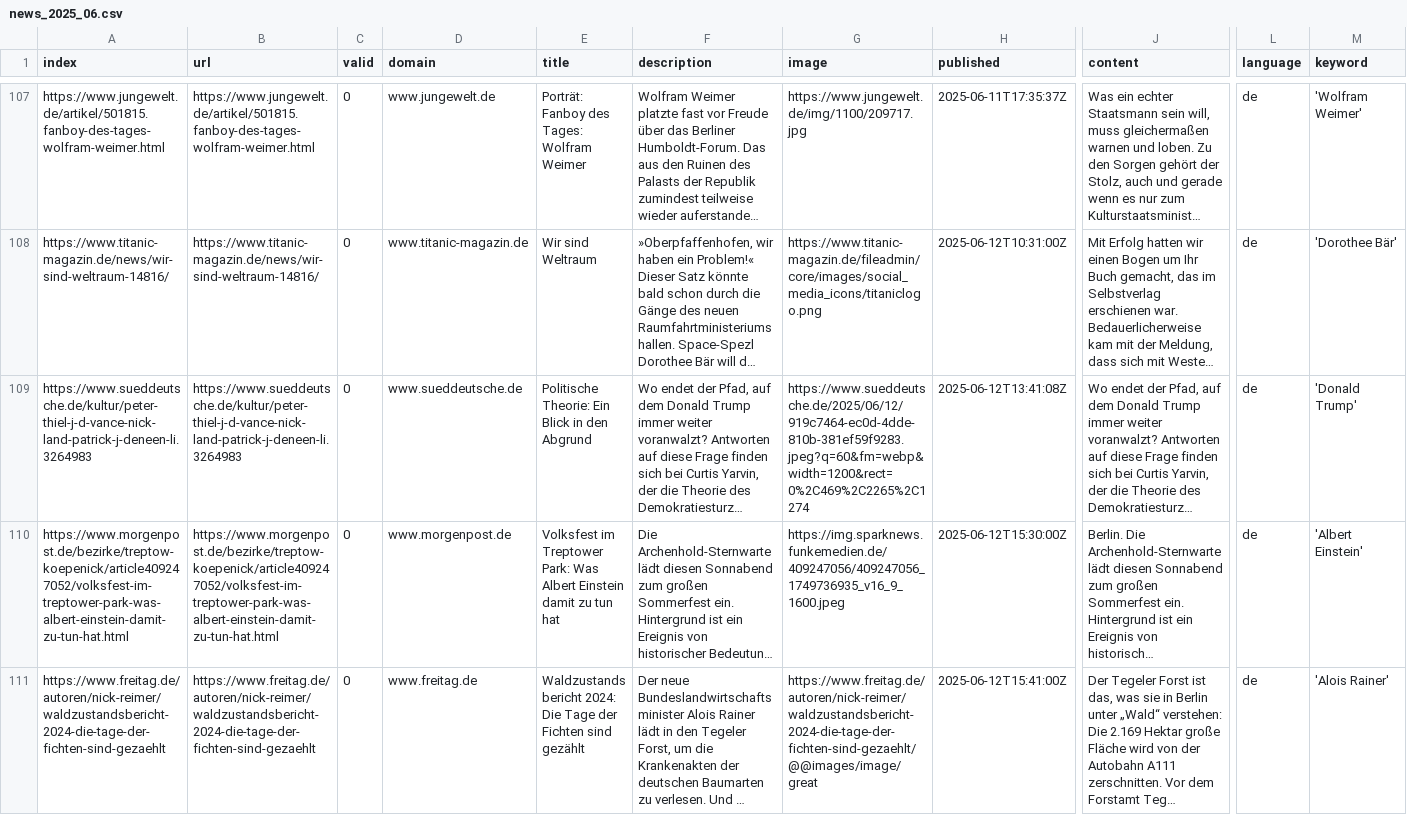
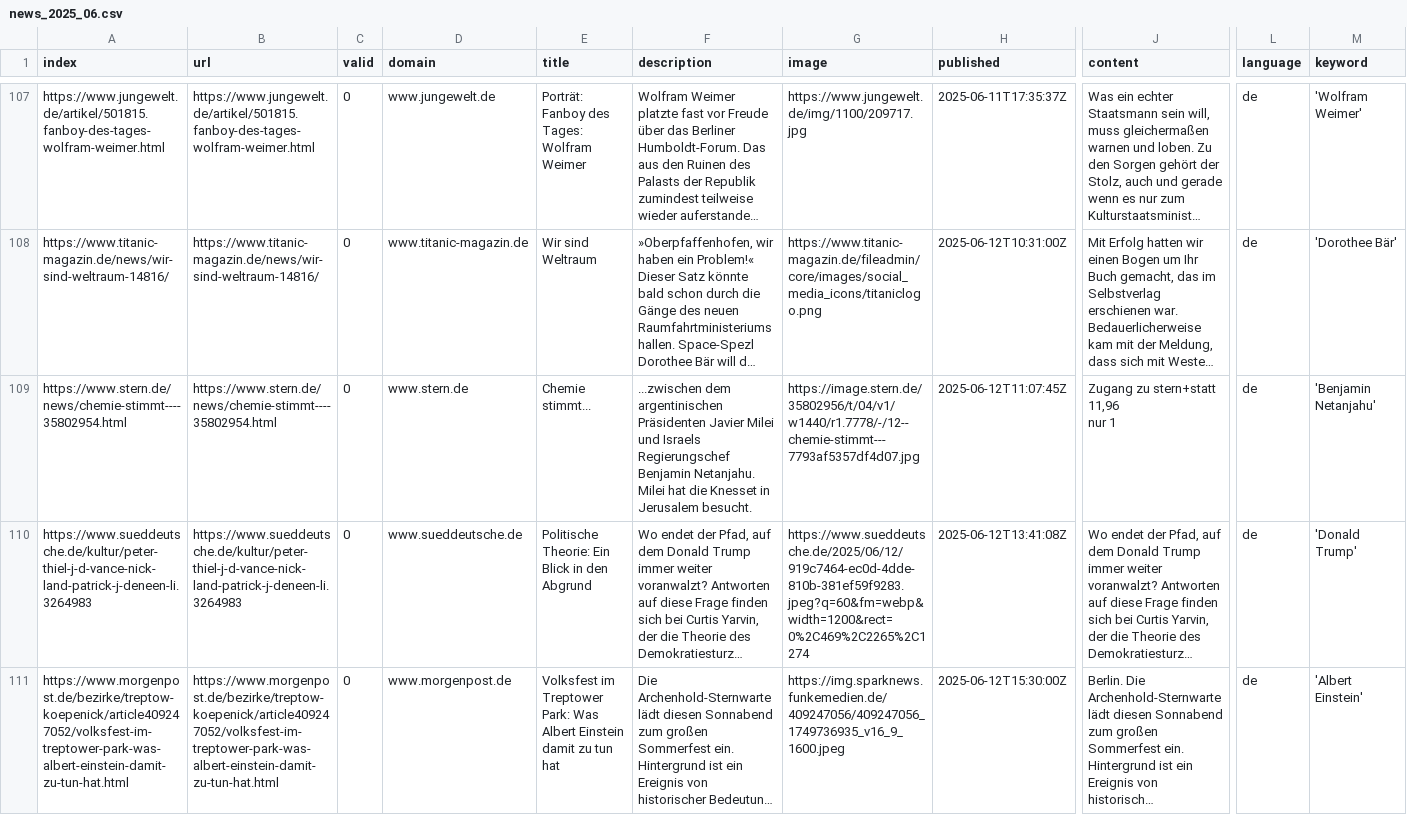
Before and after one commit to pg-ufr-news/winterIsComing, a CSV file: csv/news_2025_06.csv, drawn as a sheet; only a part is shown, gaps mark what is left out; the shorter side is filled out with more unchanged rows; long unchanged cells end in …; rows hold the shown columns only; ↵ is a line break in a cell; the diff covers the shown part only; the diff names each change by its address in the sheet, - before the commit and + after, or states it on an @@ line.

```diff
--- a/csv/news_2025_06.csv
+++ b/csv/news_2025_06.csv
+row 109: https://www.stern.de/news/chemie-stimmt----35802954.html | https://www.stern.de/news/chemie-stimmt----35802954.html | 0 | www.stern.de | Chemie stimmt... | ...zwischen dem argentinischen Präsidenten Javier Milei und Israels Regierungschef Benjamin Netanjahu. Milei hat die Knesset in Jerusalem besucht. | https://image.stern.de/35802956/t/04/v1/w1440/r1.7778/-/12--chemie-stimmt---7793af5357df4d07.jpg | 2025-06-12T11:07:45Z | Zugang zu stern+statt 11,96 ↵ nur 1 | de | 'Benjamin Netanjahu'
```
Also changed, not shown: 3 added rows elsewhere in this file, keywords.csv.
